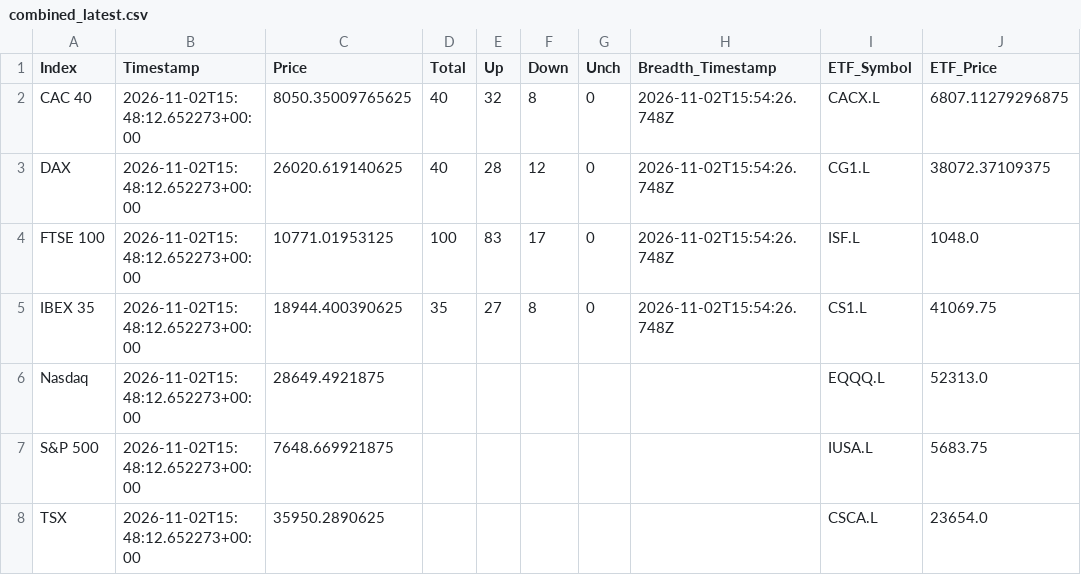
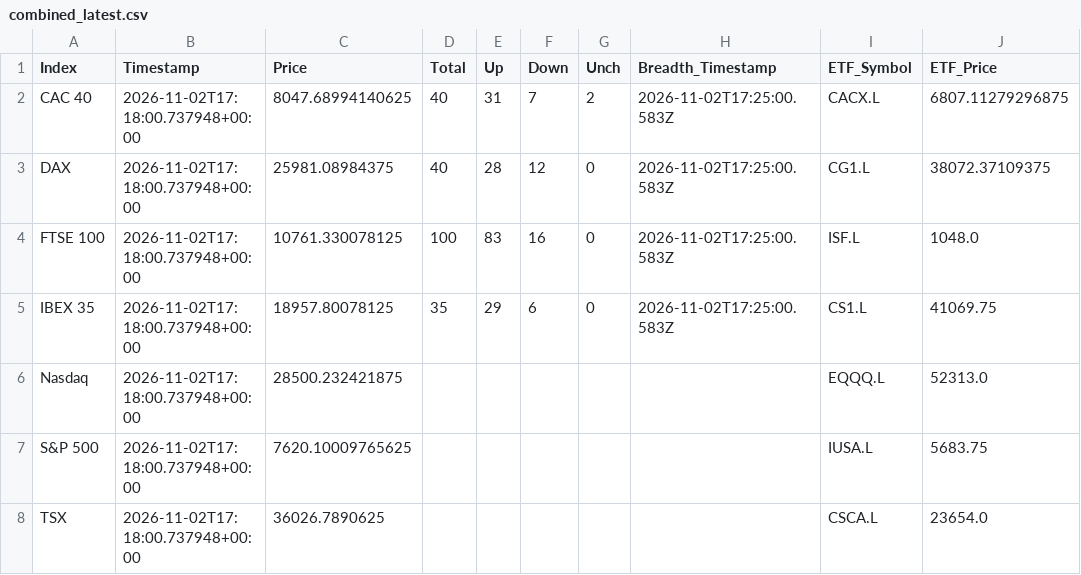
Before and after one commit to compound-lab/data, a CSV file: published/data/datasets/index_breadth/combined_latest.csv, drawn as a sheet; only a part is shown; the diff names each change by its address in the sheet, - before the commit and + after, or states it on an @@ line.

```diff
--- a/published/data/datasets/index_breadth/combined_latest.csv
+++ b/published/data/datasets/index_breadth/combined_latest.csv
-B2:B8 (Timestamp): 2026-11-02T15:48:12.652273+00:00
+B2:B8 (Timestamp): 2026-11-02T17:18:00.737948+00:00
-C2 (Price): 8050.35009765625
+C2 (Price): 8047.68994140625
-E2 (Up): 32
+E2 (Up): 31
-F2 (Down): 8
+F2 (Down): 7
-G2 (Unch): 0
+G2 (Unch): 2
-H2:H5 (Breadth_Timestamp): 2026-11-02T15:54:26.748Z
+H2:H5 (Breadth_Timestamp): 2026-11-02T17:25:00.583Z
-C3 (Price): 26020.619140625
+C3 (Price): 25981.08984375
-C4 (Price): 10771.01953125
+C4 (Price): 10761.330078125
-F4 (Down): 17
+F4 (Down): 16
-C5 (Price): 18944.400390625
+C5 (Price): 18957.80078125
-E5 (Up): 27
+E5 (Up): 29
-F5 (Down): 8
+F5 (Down): 6
-C6 (Price): 28649.4921875
+C6 (Price): 28500.232421875
-C7 (Price): 7648.669921875
+C7 (Price): 7620.10009765625
-C8 (Price): 35950.2890625
+C8 (Price): 36026.7890625
```
Also changed, not shown: published/data/datasets/b_ukx/latest.csv, published/data/datasets/index_breadth/latest.csv, 26 other files.
